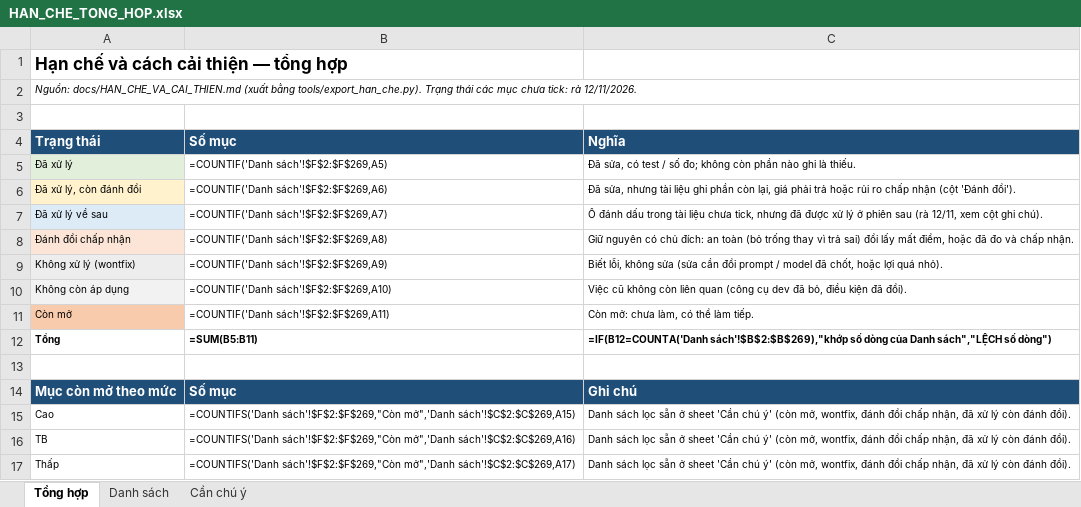
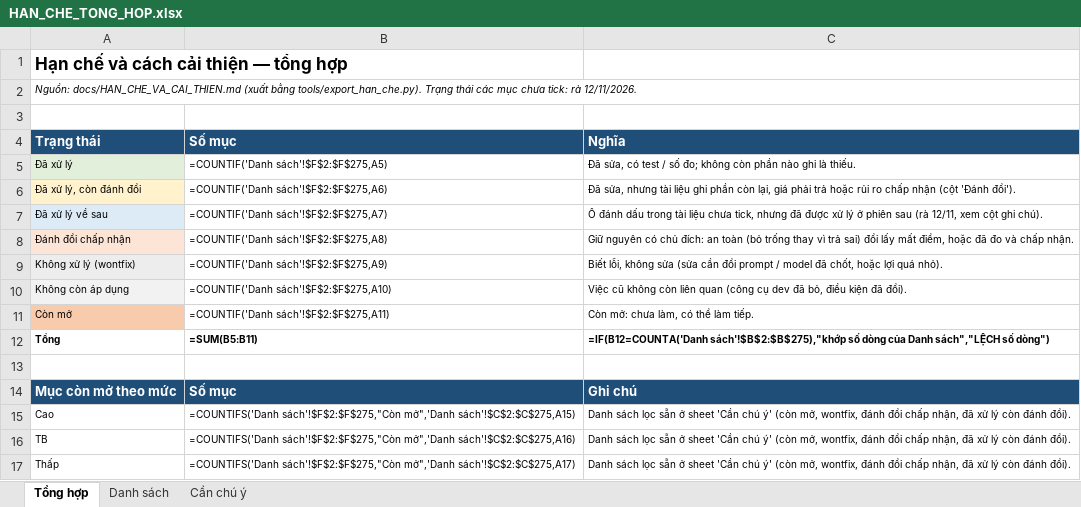
Before and after one commit to panno1vn/ZAIC, an Excel workbook: docs/HAN_CHE_TONG_HOP.xlsx, sheet Tổng hợp, drawn as a sheet; values as stored, in another font and other column widths than the file's, no borders; formulas without a stored value are shown as written; the diff names each change by its address in the sheet, - before the commit and + after, or states it on an @@ line.

```diff
--- a/docs/HAN_CHE_TONG_HOP.xlsx (sheet Tổng hợp)
+++ b/docs/HAN_CHE_TONG_HOP.xlsx (sheet Tổng hợp)
-B5: =COUNTIF('Danh sách'!$F$2:$F$269,A5)
+B5: =COUNTIF('Danh sách'!$F$2:$F$275,A5)
-B6: =COUNTIF('Danh sách'!$F$2:$F$269,A6)
+B6: =COUNTIF('Danh sách'!$F$2:$F$275,A6)
-B7: =COUNTIF('Danh sách'!$F$2:$F$269,A7)
+B7: =COUNTIF('Danh sách'!$F$2:$F$275,A7)
-B8: =COUNTIF('Danh sách'!$F$2:$F$269,A8)
+B8: =COUNTIF('Danh sách'!$F$2:$F$275,A8)
-B9: =COUNTIF('Danh sách'!$F$2:$F$269,A9)
+B9: =COUNTIF('Danh sách'!$F$2:$F$275,A9)
-B10: =COUNTIF('Danh sách'!$F$2:$F$269,A10)
+B10: =COUNTIF('Danh sách'!$F$2:$F$275,A10)
-B11: =COUNTIF('Danh sách'!$F$2:$F$269,A11)
+B11: =COUNTIF('Danh sách'!$F$2:$F$275,A11)
-C12: =IF(B12=COUNTA('Danh sách'!$B$2:$B$269),"khớp số dòng…
+C12: =IF(B12=COUNTA('Danh sách'!$B$2:$B$275),"khớp số dòng…
-B15: =COUNTIFS('Danh sách'!$F$2:$F$269,"Còn mở",'Danh sách'!$C$2:$C$269,A15)
+B15: =COUNTIFS('Danh sách'!$F$2:$F$275,"Còn mở",'Danh sách'!$C$2:$C$275,A15)
-B16: =COUNTIFS('Danh sách'!$F$2:$F$269,"Còn mở",'Danh sách'!$C$2:$C$269,A16)
+B16: =COUNTIFS('Danh sách'!$F$2:$F$275,"Còn mở",'Danh sách'!$C$2:$C$275,A16)
-B17: =COUNTIFS('Danh sách'!$F$2:$F$269,"Còn mở",'Danh sách'!$C$2:$C$269,A17)
+B17: =COUNTIFS('Danh sách'!$F$2:$F$275,"Còn mở",'Danh sách'!$C$2:$C$275,A17)
```
Also changed, not shown: sheet Danh sách, sheet Cần chú ý, 1 other file.
